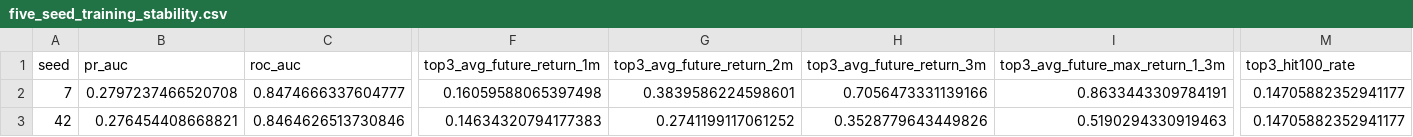
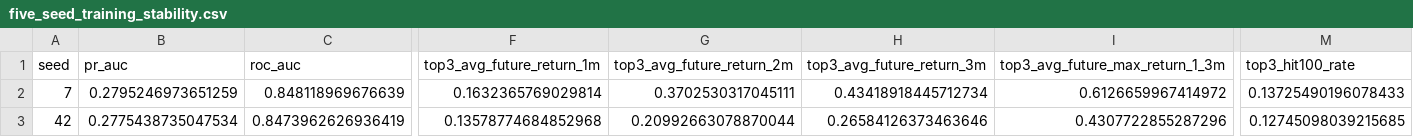
Before and after one commit to James1424/XGB_tail_boom_predict, a CSV file: outputs/five_seed_training_stability.csv, drawn as a sheet; only a part is shown, gaps mark what is left out; the diff covers the shown part only; the diff names each change by its address in the sheet, - before the commit and + after, or states it on an @@ line.

```diff
--- a/outputs/five_seed_training_stability.csv
+++ b/outputs/five_seed_training_stability.csv
-B2 (pr_auc): 0.2797237466520708
+B2 (pr_auc): 0.2795246973651259
-C2 (roc_auc): 0.8474666337604777
+C2 (roc_auc): 0.848118969676639
-F2 (top3_avg_future_return_1m): 0.16059588065397498
+F2 (top3_avg_future_return_1m): 0.1632365769029814
-G2 (top3_avg_future_return_2m): 0.3839586224598601
+G2 (top3_avg_future_return_2m): 0.3702530317045111
-H2 (top3_avg_future_return_3m): 0.7056473331139166
+H2 (top3_avg_future_return_3m): 0.43418918445712734
-I2 (top3_avg_future_max_return_1_3m): 0.8633443309784191
+I2 (top3_avg_future_max_return_1_3m): 0.6126659967414972
-M2 (top3_hit100_rate): 0.14705882352941177
+M2 (top3_hit100_rate): 0.13725490196078433
-B3 (pr_auc): 0.276454408668821
+B3 (pr_auc): 0.2775438735047534
-C3 (roc_auc): 0.8464626513730846
+C3 (roc_auc): 0.8473962626936419
-F3 (top3_avg_future_return_1m): 0.14634320794177383
+F3 (top3_avg_future_return_1m): 0.13578774684852968
-G3 (top3_avg_future_return_2m): 0.2741199117061252
+G3 (top3_avg_future_return_2m): 0.20992663078870044
-H3 (top3_avg_future_return_3m): 0.3528779643449826
+H3 (top3_avg_future_return_3m): 0.26584126373463646
-I3 (top3_avg_future_max_return_1_3m): 0.5190294330919463
+I3 (top3_avg_future_max_return_1_3m): 0.4307722855287296
-M3 (top3_hit100_rate): 0.14705882352941177
+M3 (top3_hit100_rate): 0.12745098039215685
```
Also changed, not shown: 151 edited cells elsewhere in this file, outputs/ablation_ranked_summary.csv, outputs/label_summary.csv, 14 other files.
